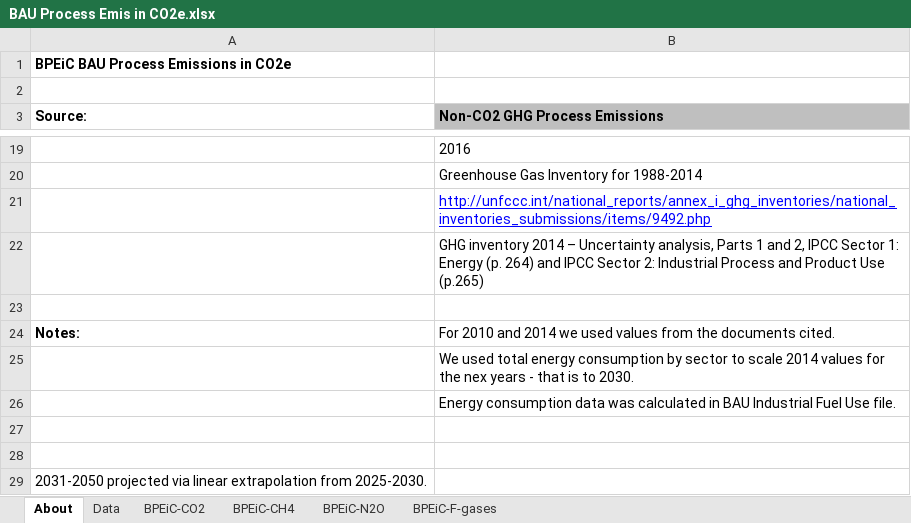
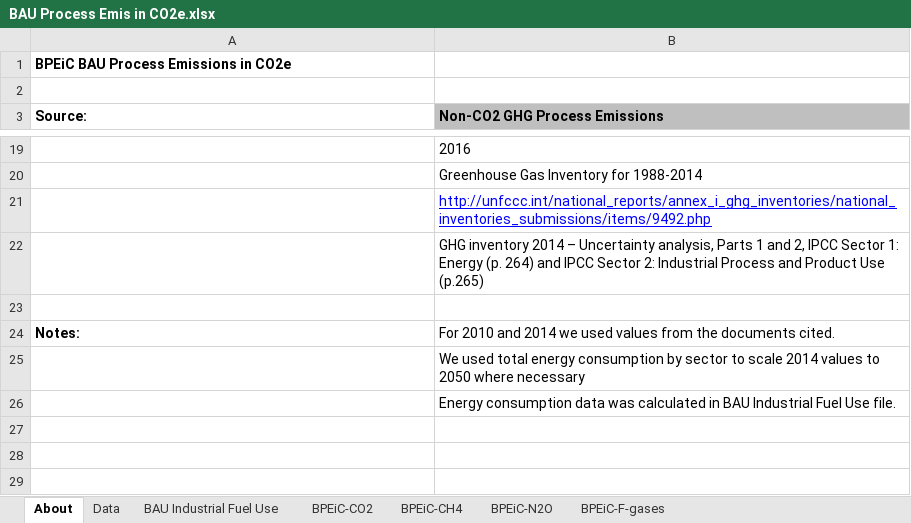
Before and after one commit to EnergyInnovation/eps-poland, an Excel workbook: InputData/indst/BPEiC/BAU Process Emis in CO2e.xlsx, sheet About, drawn as a sheet; only a part is shown, gaps mark what is left out; values as stored, in another font and other column widths than the file's, no borders; the diff names each change by its address in the sheet, - before the commit and + after, or states it on an @@ line.

```diff
--- a/InputData/indst/BPEiC/BAU Process Emis in CO2e.xlsx (sheet About)
+++ b/InputData/indst/BPEiC/BAU Process Emis in CO2e.xlsx (sheet About)
+sheet tab: BAU Industrial Fuel Use
-B25 (Non-CO2 GHG Process Emissions): …2014 values for the nex years - that is to 2030.
+B25 (Non-CO2 GHG Process Emissions): …2014 values to 2050 where necessary
-row 27: (empty)
-row 28: (empty)
-row 29: 2031-2050 projected via linear extrapolation from 2025-2030.
```
Also changed, not shown: sheet Data, sheet BPEiC-CO2, sheet BPEiC-CH4, sheet BPEiC-N2O, sheet BPEiC-F-gases, formulas that keep their value, InputData/fuels/BFCpUEbS/BAU Fuel Cost per Unit Energy by Sector.xlsx, InputData/indst/BIFUbC/BAU Industrial Fuel Use before CCS.xlsx, 16 other files.
